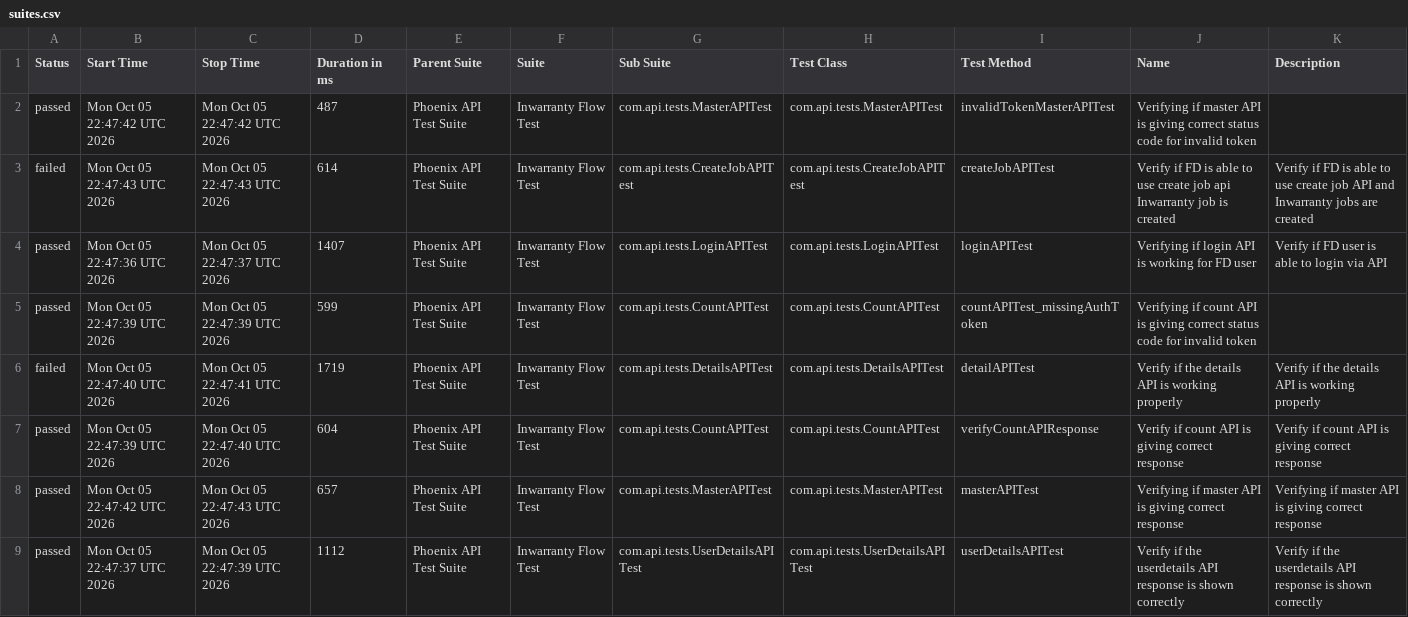
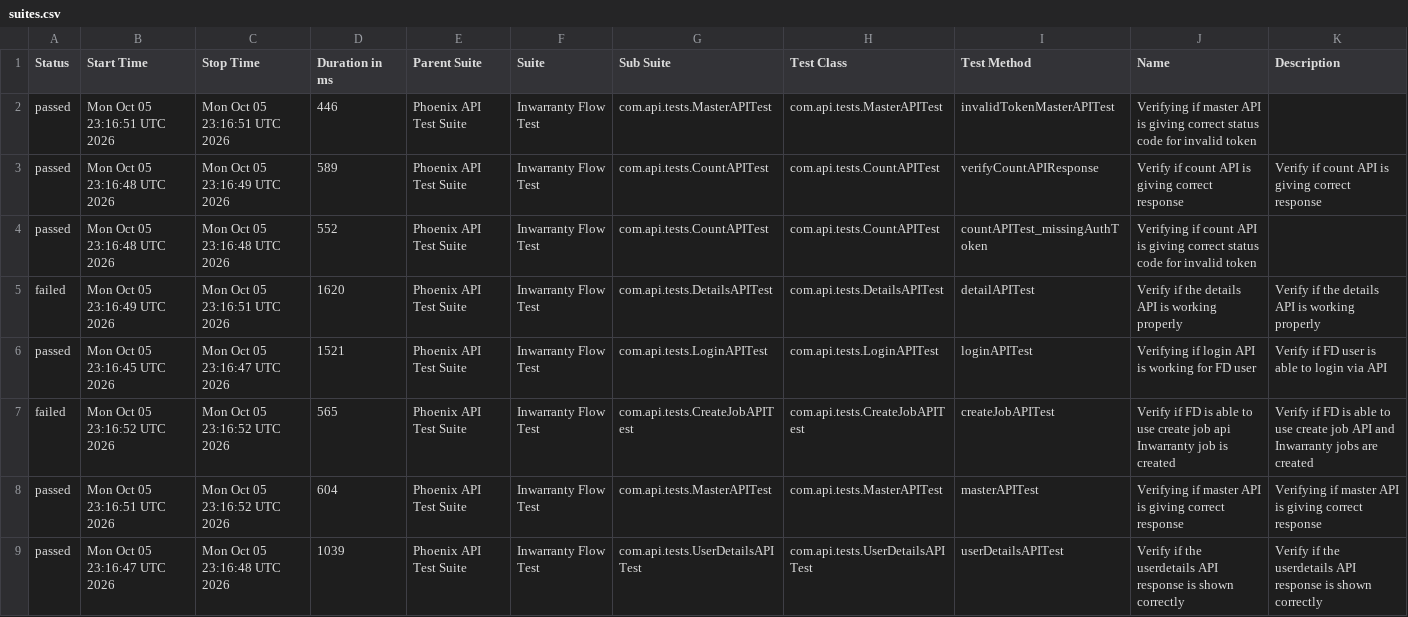
Before and after one commit to Zulminan/PhoenixTestAutomationFramework, a CSV file: data/suites.csv, drawn as a sheet.

```diff
--- a/data/suites.csv
+++ b/data/suites.csv
@@ -1,9 +1,9 @@
 "Status","Start Time","Stop Time","Duration in ms","Parent Suite","Suite","Sub Suite","Test Class","Test Method","Name","Description"
-"passed","Mon Oct 05 22:47:42 UTC 2026","Mon Oct 05 22:47:42 UTC 2026","487","Phoenix API Test Suite","Inwarranty Flow Test","com.api.tests.MasterAPITest","com.api.tests.MasterAPITest","invalidTokenMasterAPITest","Verifying if master API is giving correct status code for invalid token",""
-"failed","Mon Oct 05 22:47:43 UTC 2026","Mon Oct 05 22:47:43 UTC 2026","614","Phoenix API Test Suite","Inwarranty Flow Test","com.api.tests.CreateJobAPITest","com.api.tests.CreateJobAPITest","createJobAPITest","Verify if FD is able to use create job api Inwarranty job is created","Verify if FD is able to use create job API and Inwarranty jobs are created"
-"passed","Mon Oct 05 22:47:36 UTC 2026","Mon Oct 05 22:47:37 UTC 2026","1407","Phoenix API Test Suite","Inwarranty Flow Test","com.api.tests.LoginAPITest","com.api.tests.LoginAPITest","loginAPITest","Verifying if login API is working for FD user","Verify if FD user is able to login via API"
-"passed","Mon Oct 05 22:47:39 UTC 2026","Mon Oct 05 22:47:39 UTC 2026","599","Phoenix API Test Suite","Inwarranty Flow Test","com.api.tests.CountAPITest","com.api.tests.CountAPITest","countAPITest_missingAuthToken","Verifying if count API is giving correct status code for invalid token",""
-"failed","Mon Oct 05 22:47:40 UTC 2026","Mon Oct 05 22:47:41 UTC 2026","1719","Phoenix API Test Suite","Inwarranty Flow Test","com.api.tests.DetailsAPITest","com.api.tests.DetailsAPITest","detailAPITest","Verify if the details API is working properly","Verify if the details API is working properly"
-"passed","Mon Oct 05 22:47:39 UTC 2026","Mon Oct 05 22:47:40 UTC 2026","604","Phoenix API Test Suite","Inwarranty Flow Test","com.api.tests.CountAPITest","com.api.tests.CountAPITest","verifyCountAPIResponse","Verify if count API is giving correct response","Verify if count API is giving correct response"
-"passed","Mon Oct 05 22:47:42 UTC 2026","Mon Oct 05 22:47:43 UTC 2026","657","Phoenix API Test Suite","Inwarranty Flow Test","com.api.tests.MasterAPITest","com.api.tests.MasterAPITest","masterAPITest","Verifying if master API is giving correct response","Verifying if master API is giving correct response"
-"passed","Mon Oct 05 22:47:37 UTC 2026","Mon Oct 05 22:47:39 UTC 2026","1112","Phoenix API Test Suite","Inwarranty Flow Test","com.api.tests.UserDetailsAPITest","com.api.tests.UserDetailsAPITest","userDetailsAPITest","Verify if the userdetails API response is shown correctly","Verify if the userdetails API response is shown correctly"
+"passed","Mon Oct 05 23:16:51 UTC 2026","Mon Oct 05 23:16:51 UTC 2026","446","Phoenix API Test Suite","Inwarranty Flow Test","com.api.tests.MasterAPITest","com.api.tests.MasterAPITest","invalidTokenMasterAPITest","Verifying if master API is giving correct status code for invalid token",""
+"passed","Mon Oct 05 23:16:48 UTC 2026","Mon Oct 05 23:16:49 UTC 2026","589","Phoenix API Test Suite","Inwarranty Flow Test","com.api.tests.CountAPITest","com.api.tests.CountAPITest","verifyCountAPIResponse","Verify if count API is giving correct response","Verify if count API is giving correct response"
+"passed","Mon Oct 05 23:16:48 UTC 2026","Mon Oct 05 23:16:48 UTC 2026","552","Phoenix API Test Suite","Inwarranty Flow Test","com.api.tests.CountAPITest","com.api.tests.CountAPITest","countAPITest_missingAuthToken","Verifying if count API is giving correct status code for invalid token",""
+"failed","Mon Oct 05 23:16:49 UTC 2026","Mon Oct 05 23:16:51 UTC 2026","1620","Phoenix API Test Suite","Inwarranty Flow Test","com.api.tests.DetailsAPITest","com.api.tests.DetailsAPITest","detailAPITest","Verify if the details API is working properly","Verify if the details API is working properly"
+"passed","Mon Oct 05 23:16:45 UTC 2026","Mon Oct 05 23:16:47 UTC 2026","1521","Phoenix API Test Suite","Inwarranty Flow Test","com.api.tests.LoginAPITest","com.api.tests.LoginAPITest","loginAPITest","Verifying if login API is working for FD user","Verify if FD user is able to login via API"
+"failed","Mon Oct 05 23:16:52 UTC 2026","Mon Oct 05 23:16:52 UTC 2026","565","Phoenix API Test Suite","Inwarranty Flow Test","com.api.tests.CreateJobAPITest","com.api.tests.CreateJobAPITest","createJobAPITest","Verify if FD is able to use create job api Inwarranty job is created","Verify if FD is able to use create job API and Inwarranty jobs are created"
+"passed","Mon Oct 05 23:16:51 UTC 2026","Mon Oct 05 23:16:52 UTC 2026","604","Phoenix API Test Suite","Inwarranty Flow Test","com.api.tests.MasterAPITest","com.api.tests.MasterAPITest","masterAPITest","Verifying if master API is giving correct response","Verifying if master API is giving correct response"
+"passed","Mon Oct 05 23:16:47 UTC 2026","Mon Oct 05 23:16:48 UTC 2026","1039","Phoenix API Test Suite","Inwarranty Flow Test","com.api.tests.UserDetailsAPITest","com.api.tests.UserDetailsAPITest","userDetailsAPITest","Verify if the userdetails API response is shown correctly","Verify if the userdetails API response is shown correctly"
```
Also changed, not shown: data/behaviors.csv, 55 other files.
